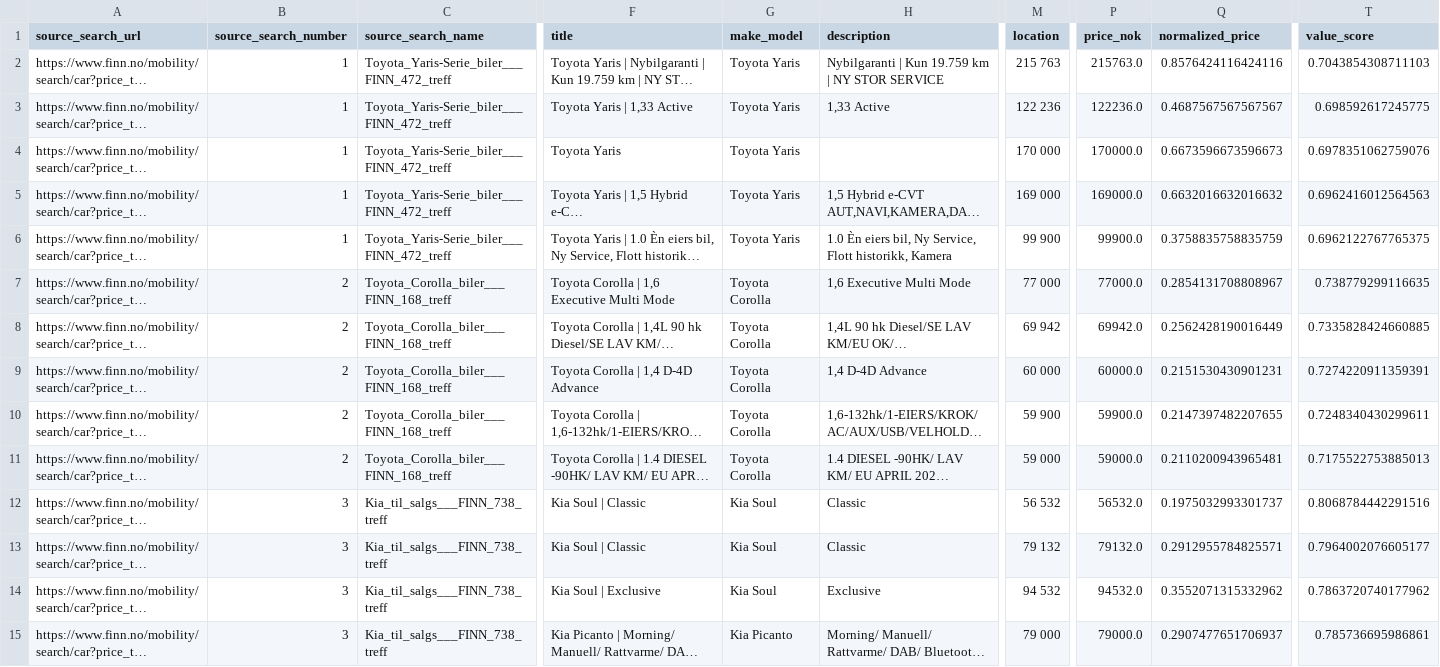
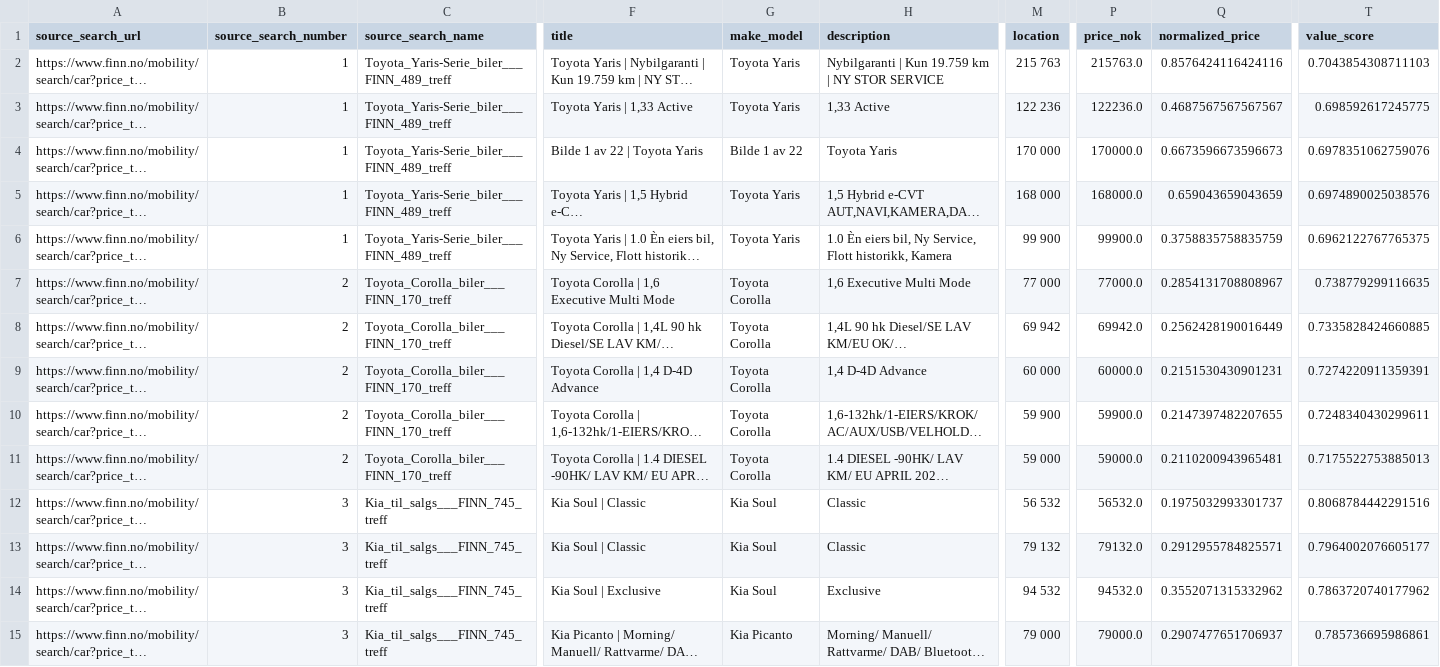
Before and after one commit to sinamehr/PublicShareRepo, a CSV file: Final Output/FINN_Final_Merged_Report_latest.csv, drawn as a sheet; only a part is shown, gaps mark what is left out; long unchanged cells end in …; the diff covers the shown part only; the diff names each change by its address in the sheet, - before the commit and + after, or states it on an @@ line.

```diff
--- a/Final Output/FINN_Final_Merged_Report_latest.csv
+++ b/Final Output/FINN_Final_Merged_Report_latest.csv
-C2:C6 (source_search_name): Toyota_Yaris-Serie_biler___FINN_472_treff
+C2:C6 (source_search_name): Toyota_Yaris-Serie_biler___FINN_489_treff
-F4 (title): Toyota Yaris
+F4 (title): Bilde 1 av 22 | Toyota Yaris
-G4 (make_model): Toyota Yaris
+G4 (make_model): Bilde 1 av 22
-H4 (description): (empty)
+H4 (description): Toyota Yaris
-M5 (location): 169 000
+M5 (location): 168 000
-P5 (price_nok): 169000.0
+P5 (price_nok): 168000.0
-Q5 (normalized_price): 0.6632016632016632
+Q5 (normalized_price): 0.659043659043659
-T5 (value_score): 0.6962416012564563
+T5 (value_score): 0.6974890025038576
-C7:C11 (source_search_name): Toyota_Corolla_biler___FINN_168_treff
+C7:C11 (source_search_name): Toyota_Corolla_biler___FINN_170_treff
-C12:C15 (source_search_name): Kia_til_salgs___FINN_738_treff
+C12:C15 (source_search_name): Kia_til_salgs___FINN_745_treff
```
Also changed, not shown: 2 added rows, 2 removed rows and 28 edited cells elsewhere in this file.
